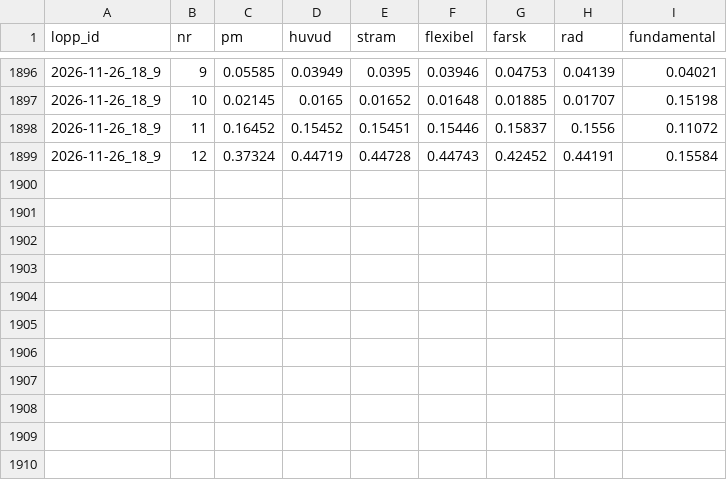
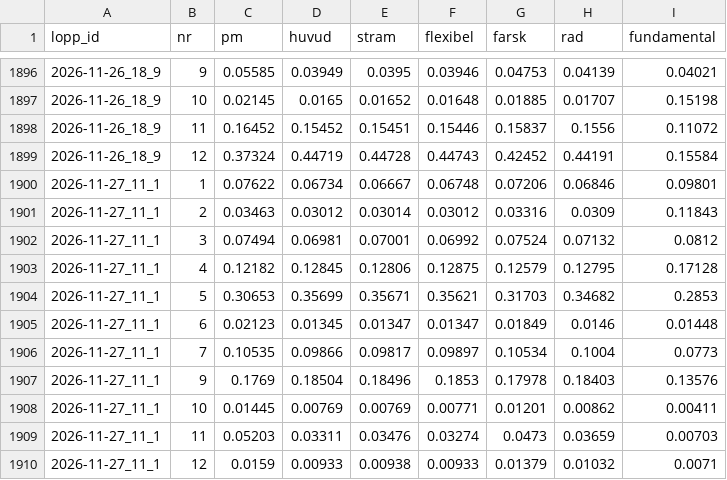
Before and after one commit to fredriklofsten/atg-bot, a CSV file: data/arena_chanser.csv, drawn as a sheet; only a part is shown, gaps mark what is left out; the diff names each change by its address in the sheet, - before the commit and + after, or states it on an @@ line.

```diff
--- a/data/arena_chanser.csv
+++ b/data/arena_chanser.csv
+row 1900: 2026-11-27_11_1 | 1 | 0.07622 | 0.06734 | 0.06667 | 0.06748 | 0.07206 | 0.06846 | 0.09801
+row 1901: 2026-11-27_11_1 | 2 | 0.03463 | 0.03012 | 0.03014 | 0.03012 | 0.03316 | 0.0309 | 0.11843
+row 1902: 2026-11-27_11_1 | 3 | 0.07494 | 0.06981 | 0.07001 | 0.06992 | 0.07524 | 0.07132 | 0.0812
+row 1903: 2026-11-27_11_1 | 4 | 0.12182 | 0.12845 | 0.12806 | 0.12875 | 0.12579 | 0.12795 | 0.17128
+row 1904: 2026-11-27_11_1 | 5 | 0.30653 | 0.35699 | 0.35671 | 0.35621 | 0.31703 | 0.34682 | 0.2853
+row 1905: 2026-11-27_11_1 | 6 | 0.02123 | 0.01345 | 0.01347 | 0.01347 | 0.01849 | 0.0146 | 0.01448
+row 1906: 2026-11-27_11_1 | 7 | 0.10535 | 0.09866 | 0.09817 | 0.09897 | 0.10534 | 0.1004 | 0.0773
+row 1907: 2026-11-27_11_1 | 9 | 0.1769 | 0.18504 | 0.18496 | 0.1853 | 0.17978 | 0.18403 | 0.13576
+row 1908: 2026-11-27_11_1 | 10 | 0.01445 | 0.00769 | 0.00769 | 0.00771 | 0.01201 | 0.00862 | 0.00411
+row 1909: 2026-11-27_11_1 | 11 | 0.05203 | 0.03311 | 0.03476 | 0.03274 | 0.0473 | 0.03659 | 0.00703
+row 1910: 2026-11-27_11_1 | 12 | 0.0159 | 0.00933 | 0.00938 | 0.00933 | 0.01379 | 0.01032 | 0.0071
```
Also changed, not shown: data/arena.csv, data/prognoser.csv, 9 other files.
